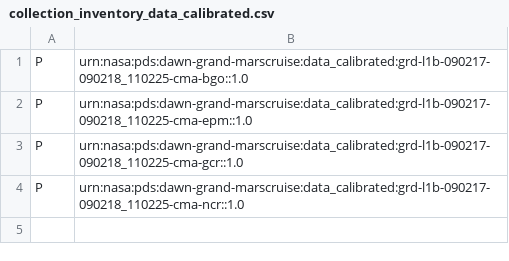
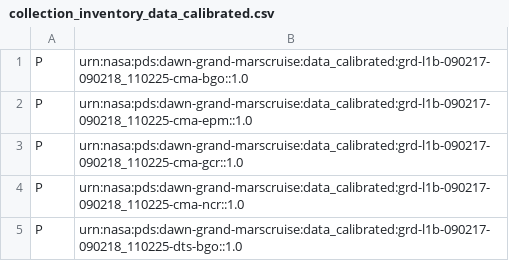
Before and after one commit to sbn-psi/grand-labels, a CSV file: dawn-grand-mars/data_calibrated/collection_inventory_data_calibrated.csv, drawn as a sheet; the diff names each change by its address in the sheet, - before the commit and + after, or states it on an @@ line.

Commit message:
updated inventory for missing mars file

```diff
--- a/dawn-grand-mars/data_calibrated/collection_inventory_data_calibrated.csv
+++ b/dawn-grand-mars/data_calibrated/collection_inventory_data_calibrated.csv
+row 5: P | urn:nasa:pds:dawn-grand-marscruise:data_calibrated:grd-l1b-090217-090218_110225-dts-bgo::1.0
```
Also changed, not shown: 1 other file.
